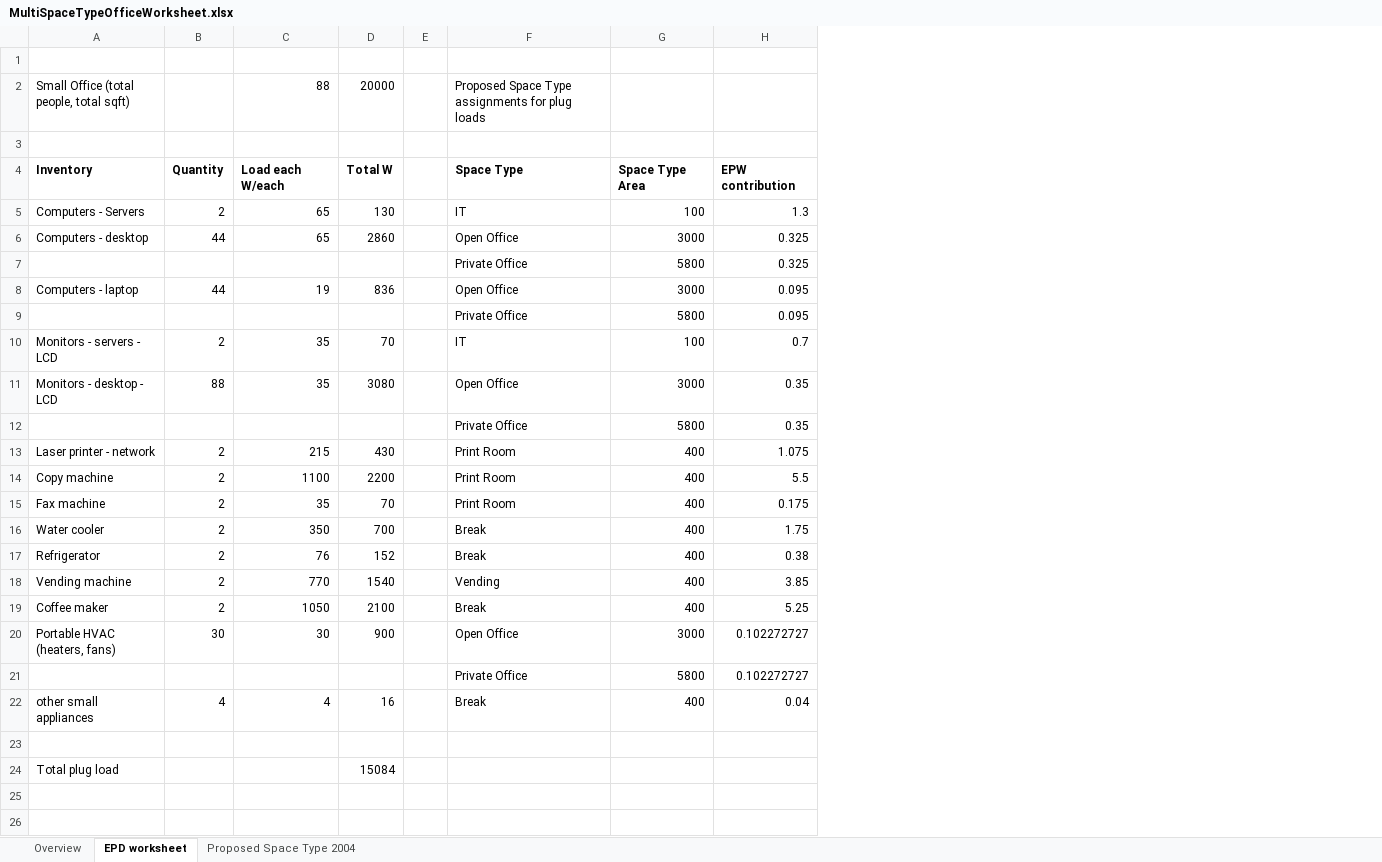
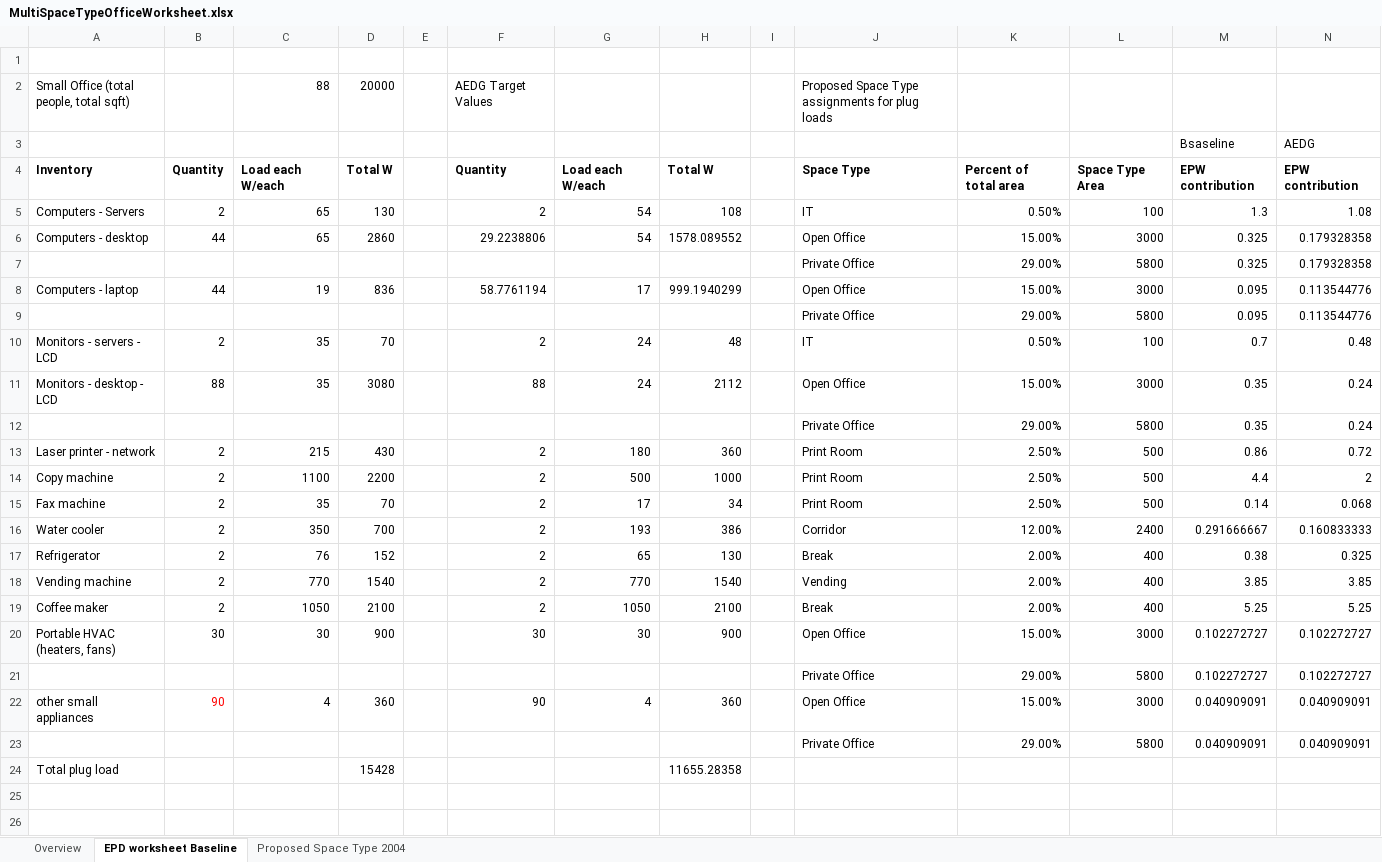
Before and after one commit to NREL/openstudio-standards, an Excel workbook: reference/OpenStudio/MultiSpaceTypeOfficeWorksheet.xlsx, sheet EPD worksheet Baseline, drawn as a sheet; only a part is shown; values as stored, in another font and other column widths than the file's, no borders; removed rows and columns are numbered as before the commit, all else as after; the diff names each change by its address in the sheet, - before the commit and + after, or states it on an @@ line.

Commit message:
Updated Occupancy and EPD for office space types
All vintages including 2007.

```diff
--- a/reference/OpenStudio/MultiSpaceTypeOfficeWorksheet.xlsx (sheet EPD worksheet Baseline)
+++ b/reference/OpenStudio/MultiSpaceTypeOfficeWorksheet.xlsx (sheet EPD worksheet Baseline)
-sheet tab: EPD worksheet
+sheet tab: EPD worksheet Baseline
+column F, rows 2-22: AEDG Target Values |  | Quantity | 2 | 29.2238806 |  | 58.7761194 |  | 2 | 88 |  | 2 | 2 | 2 | 2 | 2 | 2 | 2 | 30 |  | 90
+column G, rows 4-22: Load each W/each | 54 | 54 |  | 17 |  | 24 | 24 |  | 180 | 500 | 17 | 193 | 65 | 770 | 1050 | 30 |  | 4
+column H, rows 4-22: Total W | 108 | 1578.089552 |  | 999.1940299 |  | 48 | 2112 |  | 360 | 1000 | 34 | 386 | 130 | 1540 | 2100 | 900 |  | 360; row 24: 11655.28358
+column I, empty
+column K, rows 4-22: Percent of total area | 0.50% | 15.00% | 29.00% | 15.00% | 29.00% | 0.50% | 15.00% | 29.00% | 2.50% | 2.50% | 2.50% | 12.00% | 2.00% | 2.00% | 2.00% | 15.00% | 29.00% | 15.00%
+column N, rows 3-22: AEDG | EPW contribution | 1.08 | 0.179328358 | 0.179328358 | 0.113544776 | 0.113544776 | 0.48 | 0.24 | 0.24 | 0.72 | 2 | 0.068 | 0.160833333 | 0.325 | 3.85 | 5.25 | 0.102272727 | 0.102272727 | 0.040909091
-row 3: (empty)
+row 3:  |  |  |  |  |  |  |  |  |  |  |  | Bsaseline | AEDG
-L13:L15: 400
+L13:L15: 500
-M13: 1.075
+M13: 0.86
-M14: 5.5
+M14: 4.4
-M15: 0.175
+M15: 0.14
-J16: Break
+J16: Corridor
-L16: 400
+L16: 2400
-M16: 1.75
+M16: 0.291666667
-row 22: other small appliances | 4 | 4 | 16 |  | Break | 400 | 0.04
-row 22: (empty)
+row 22: other small appliances | 90 | 4 | 360 |  | 90 | 4 | 360 |  | Open Office | 15.00% | 3000 | 0.040909091 | 0.040909091
+row 23:  |  |  |  |  |  |  |  |  | Private Office | 29.00% | 5800 | 0.040909091 | 0.040909091
-D24: 15084
+D24: 15428
```
Also changed, not shown: sheet Proposed Space Type 2004, formulas that keep their value, OpenStudio_Standards.xlsx.
